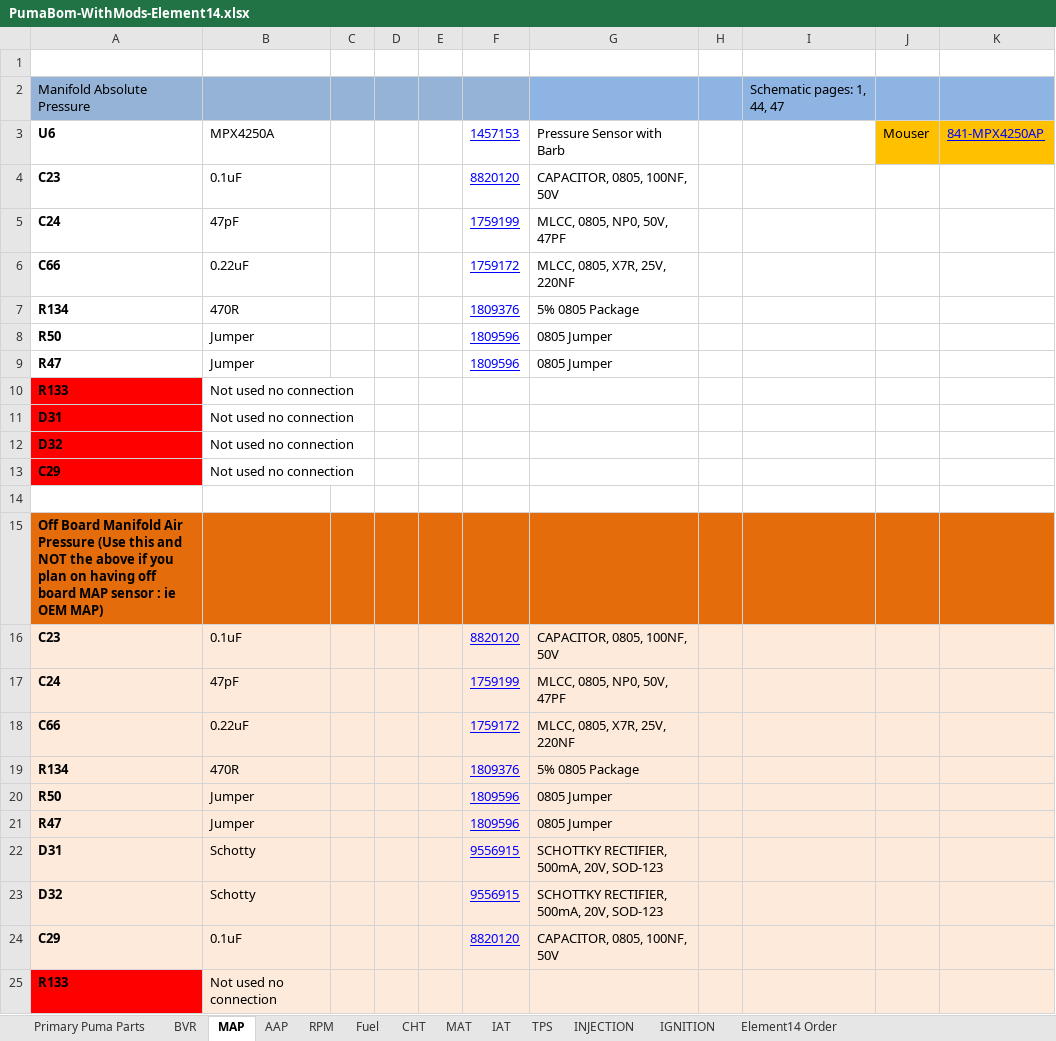
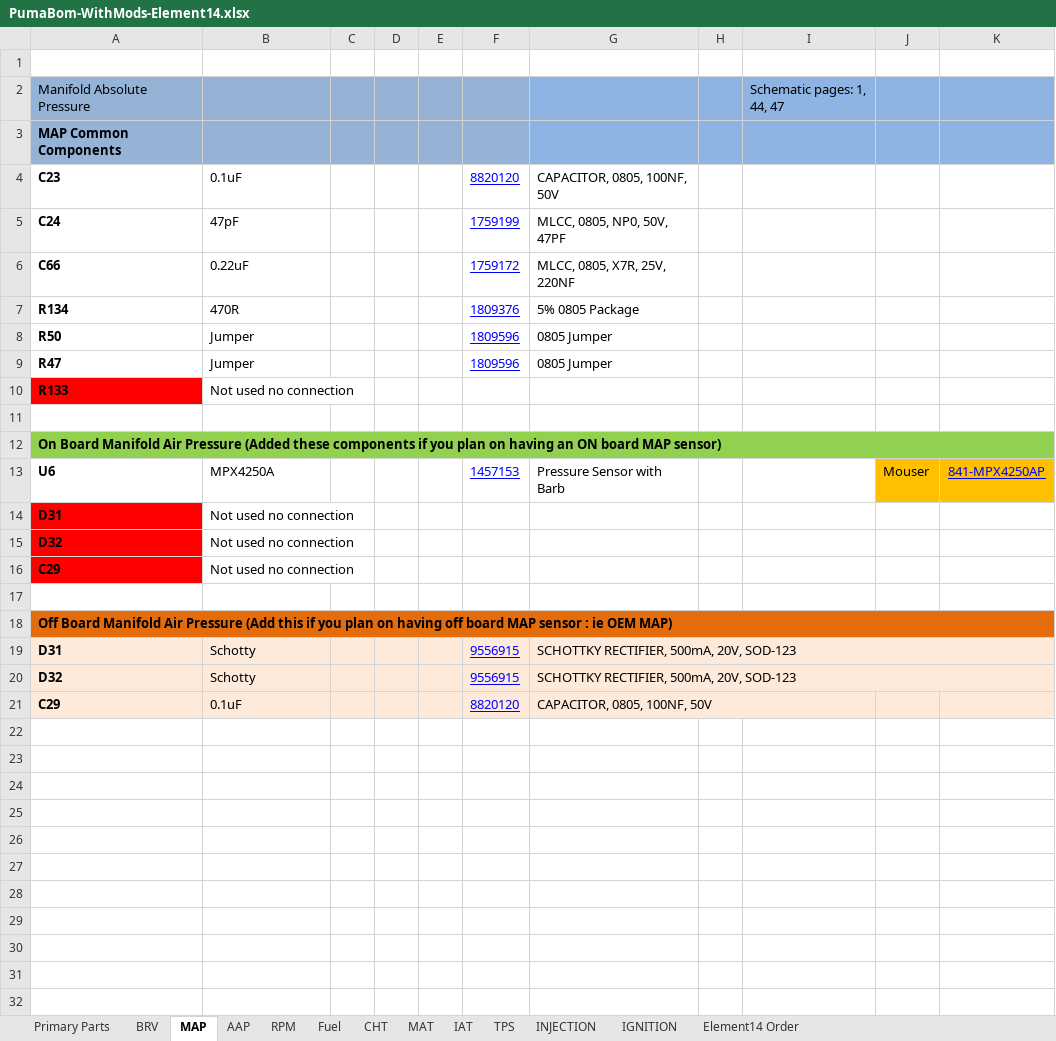
Before and after one commit to presto/Puma-Bom-Element14, an Excel workbook: PumaBom-WithMods-Element14.xlsx, sheet MAP, drawn as a sheet; values as stored, in another font and other column widths than the file's, no borders; removed rows and columns are numbered as before the commit, all else as after; the diff names each change by its address in the sheet, - before the commit and + after, or states it on an @@ line.

```diff
--- a/PumaBom-WithMods-Element14.xlsx (sheet MAP)
+++ b/PumaBom-WithMods-Element14.xlsx (sheet MAP)
-sheet tab: Primary Puma Parts
+sheet tab: Primary Parts
-sheet tab: BVR
+sheet tab: BRV
+row 3: MAP Common Components
+row 11: (empty)
+row 12: On Board Manifold Air Pressure (Added these components if you plan on having an ON board MAP sensor)
@@ row 3 moved to row 13: U6 @@
-A18: …Air Pressure (Use this and NOT the above if you…
+A18: …Air Pressure (Add this if you…
+A18:K18 merged
-row 16: C23 | 0.1uF |  |  |  | 8820120 | CAPACITOR, 0805, 100NF, 50V
-row 17: C24 | 47pF |  |  |  | 1759199 | MLCC, 0805, NP0, 50V, 47PF
-row 18: C66 | 0.22uF |  |  |  | 1759172 | MLCC, 0805, X7R, 25V, 220NF
-row 19: R134 | 470R |  |  |  | 1809376 | 5% 0805 Package
-row 20: R50 | Jumper |  |  |  | 1809596 | 0805 Jumper
-row 21: R47 | Jumper |  |  |  | 1809596 | 0805 Jumper
+G19:K19 merged
+G20:K20 merged
+G21:I21 merged
-row 25: R133 | Not used no connection
```
Also changed, not shown: sheet AAP, sheet RPM, sheet Primary Parts, sheet IGNITION, sheet BRV, sheet Element14 Order, 16 other files.
